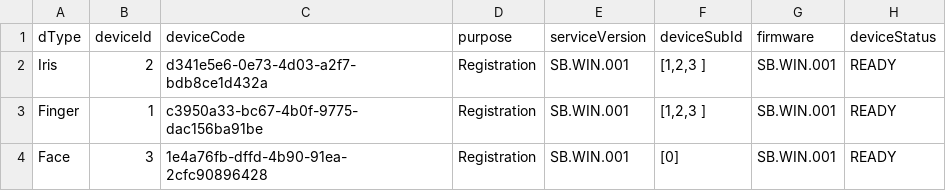
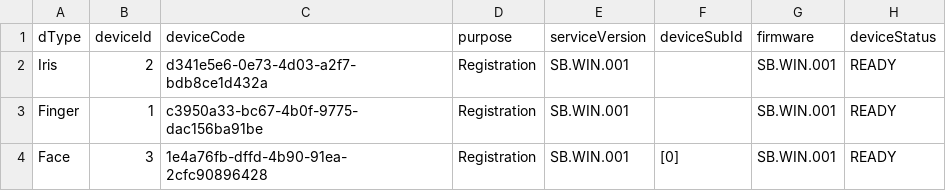
Before and after one commit to ankitvaishnav/mosip-device-registration, a CSV file: dataFolder/full-device-type.csv, drawn as a sheet; only a part is shown; the diff names each change by its address in the sheet, - before the commit and + after, or states it on an @@ line.

Commit message:
data csv updated

```diff
--- a/dataFolder/full-device-type.csv
+++ b/dataFolder/full-device-type.csv
-F2:F3 (deviceSubId): [1,2,3 ]
+F2:F3 (deviceSubId): (empty)
```
